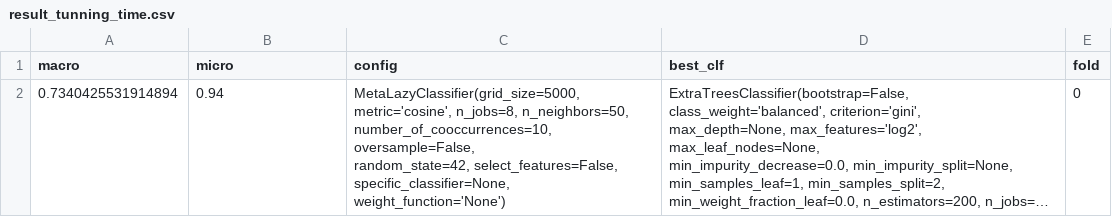
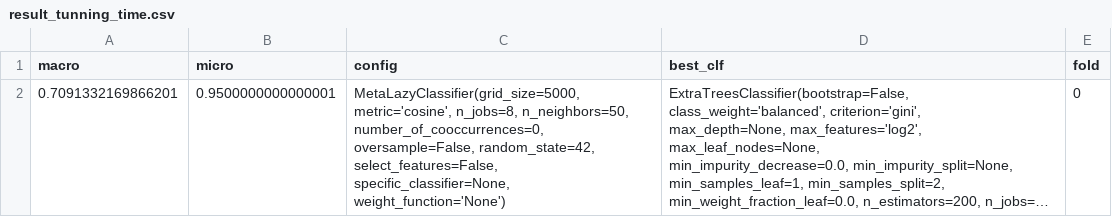
Before and after one commit to claudiovaliense/metalazy, a CSV file: metalazy_fabiano/experiments/results/result_tunning_time.csv, drawn as a sheet; long unchanged cells end in …; ↵ is a line break in a cell; the diff names each change by its address in the sheet, - before the commit and + after, or states it on an @@ line.

```diff
--- a/metalazy_fabiano/experiments/results/result_tunning_time.csv
+++ b/metalazy_fabiano/experiments/results/result_tunning_time.csv
-A2 (macro): 0.7340425531914894
+A2 (macro): 0.7091332169866201
-B2 (micro): 0.94
+B2 (micro): 0.9500000000000001
-C2 (config): …n_jobs=8, n_neighbors=50, ↵ number_of_cooccurrences=10, oversample=False, ↵ random_state=42,…
+C2 (config): …n_jobs=8, n_neighbors=50, ↵ number_of_cooccurrences=0, oversample=False, random_state=42,…
```
Also changed, not shown: metalazy/experiments/results/result_tunning_time.csv, 9 other files.
